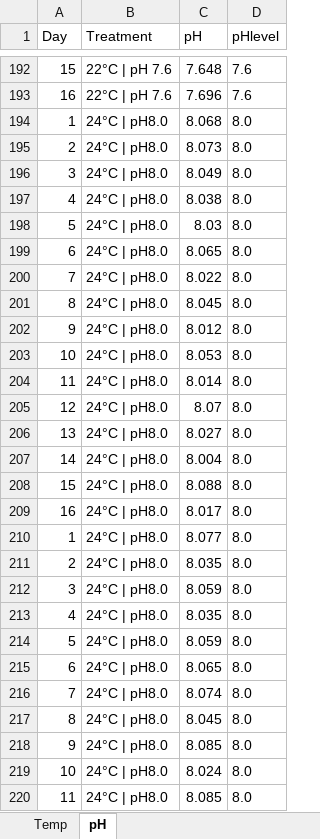
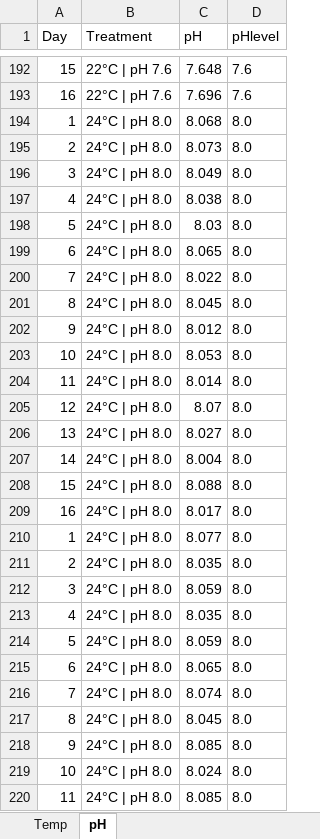
Before and after one commit to januarharianto/usyd-thesis-januar, an Excel workbook: thesis2019/assets/data_in/c4_krieseltemps.xlsx, sheet pH, drawn as a sheet; only a part is shown, gaps mark what is left out; values as stored, in another font and other column widths than the file's, no borders; the diff covers the shown part only; the diff names each change by its address in the sheet, - before the commit and + after, or states it on an @@ line.

Commit message:
temperature data for chapter 4

```diff
--- a/thesis2019/assets/data_in/c4_krieseltemps.xlsx (sheet pH)
+++ b/thesis2019/assets/data_in/c4_krieseltemps.xlsx (sheet pH)
-B194:B220 (Treatment): 24°C | pH8.0
+B194:B220 (Treatment): 24°C | pH 8.0
```
Also changed, not shown: 5 edited cells elsewhere in this sheet.
